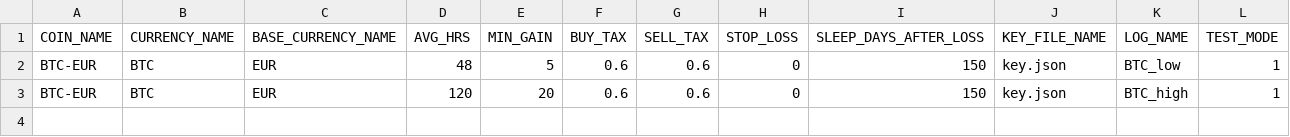
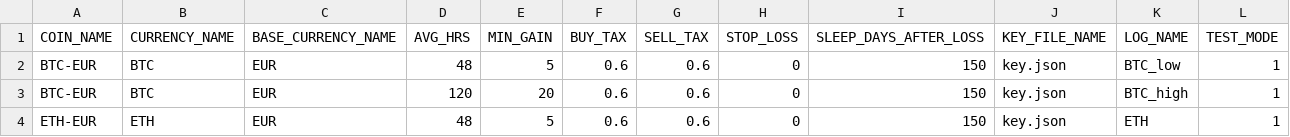
Before and after one commit to trainer400/InvestmentLooker, a CSV file: invester_config.csv, drawn as a sheet.

Commit message:
[AutomaticInvester] Added equal ripartition of resources

```diff
--- a/invester_config.csv
+++ b/invester_config.csv
@@ -3 +3,2 @@ BTC-EUR,BTC,EUR,48,5,0.6,0.6,0,150,key.json,BTC_low,1
 BTC-EUR,BTC,EUR,120,20,0.6,0.6,0,150,key.json,BTC_high,1
+ETH-EUR,ETH,EUR,48,5,0.6,0.6,0,150,key.json,ETH,1
```
Also changed, not shown: 1 other file.
